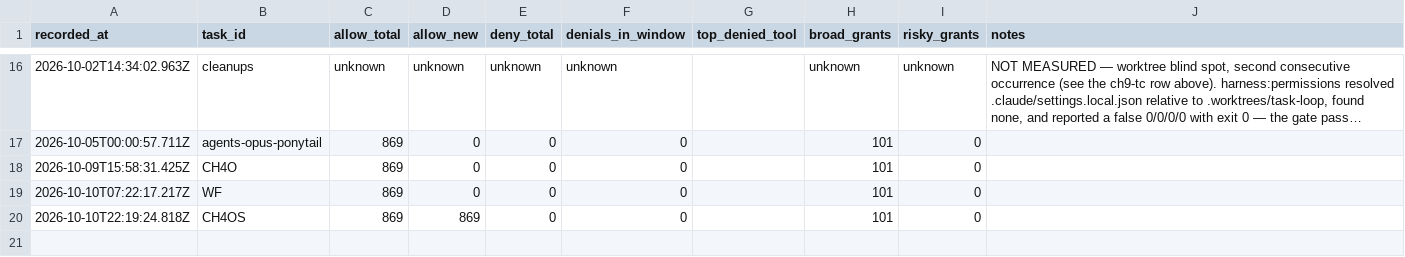
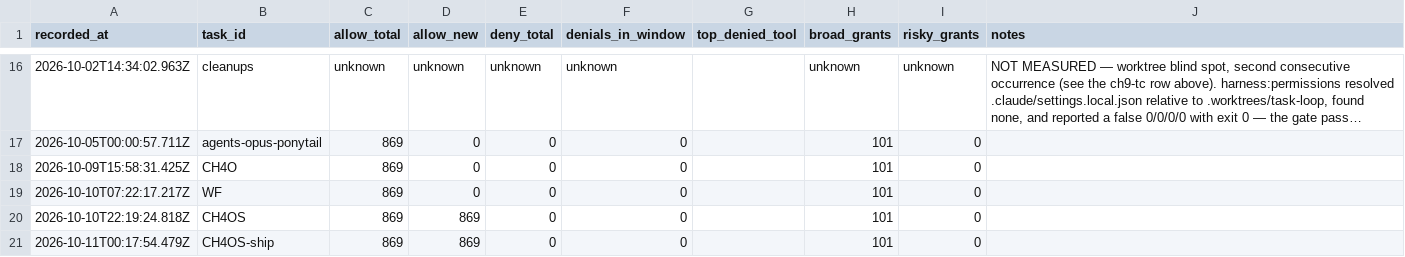
Before and after one commit to ShubhamKr07/network-optimization-studio, a CSV file: docs/superpowers/metrics/permissions.csv, drawn as a sheet; only a part is shown, gaps mark what is left out; long unchanged cells end in …; the diff names each change by its address in the sheet, - before the commit and + after, or states it on an @@ line.

```diff
--- a/docs/superpowers/metrics/permissions.csv
+++ b/docs/superpowers/metrics/permissions.csv
+row 21: 2026-10-11T00:17:54.479Z | CH4OS-ship | 869 | 869 | 0 | 0 |  | 101 | 0
```
Also changed, not shown: docs/superpowers/metrics/failures.csv, docs/superpowers/metrics/tasks.csv, 1 other file.
